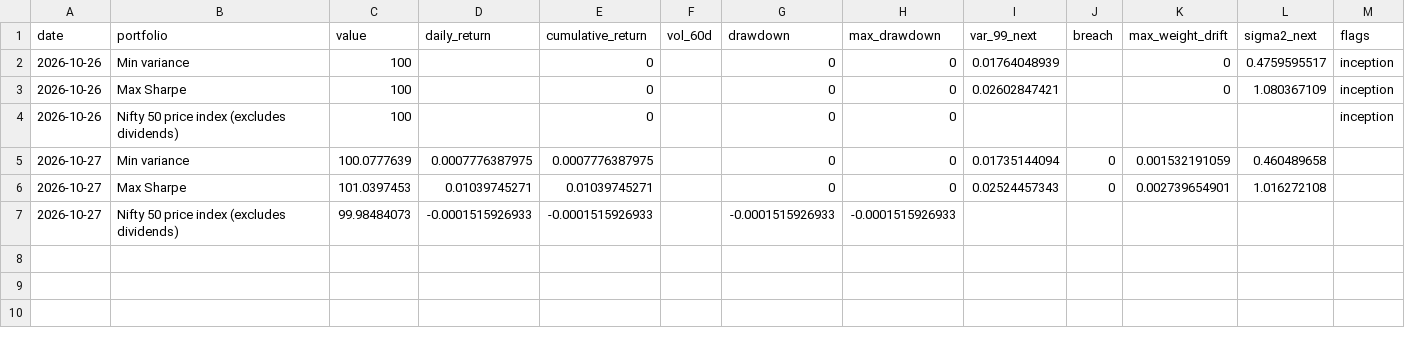
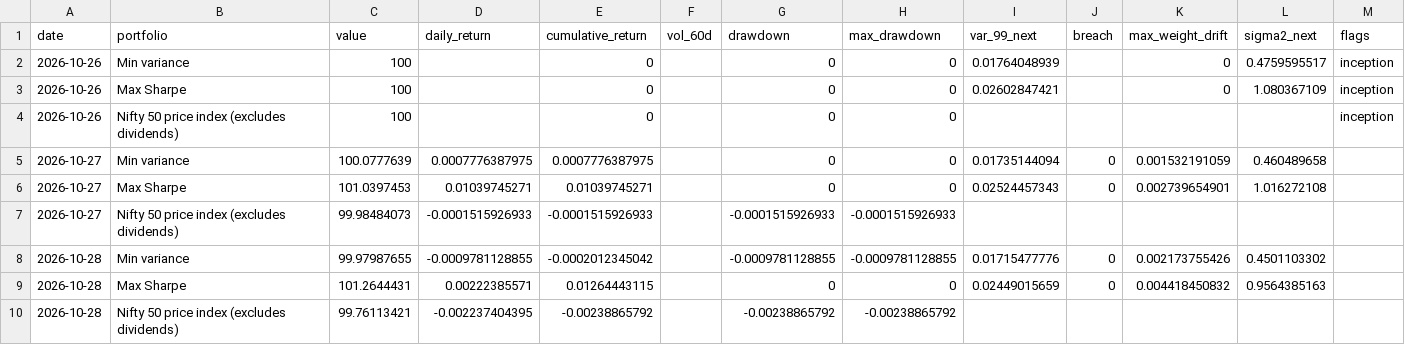
Before and after one commit to khatuaryan10-ops/nifty50-portfolio-risk-models, a CSV file: data/tracker.csv, drawn as a sheet.

```diff
--- a/data/tracker.csv
+++ b/data/tracker.csv
@@ -7 +7,4 @@ date,portfolio,value,daily_return,cumulative_return,vol_60d,drawdown,max_drawdow
 2026-10-27,Nifty 50 price index (excludes dividends),99.98484073,-0.0001515926933,-0.0001515926933,,-0.0001515926933,-0.0001515926933,,,,,
+2026-10-28,Min variance,99.97987655,-0.0009781128855,-0.0002012345042,,-0.0009781128855,-0.0009781128855,0.01715477776,0,0.002173755426,0.4501103302,
+2026-10-28,Max Sharpe,101.2644431,0.00222385571,0.01264443115,,0,0,0.02449015659,0,0.004418450832,0.9564385163,
+2026-10-28,Nifty 50 price index (excludes dividends),99.76113421,-0.002237404395,-0.00238865792,,-0.00238865792,-0.00238865792,,,,,
```
Also changed, not shown: data/job_log.csv, data/prices_raw.csv, 4 other files.
